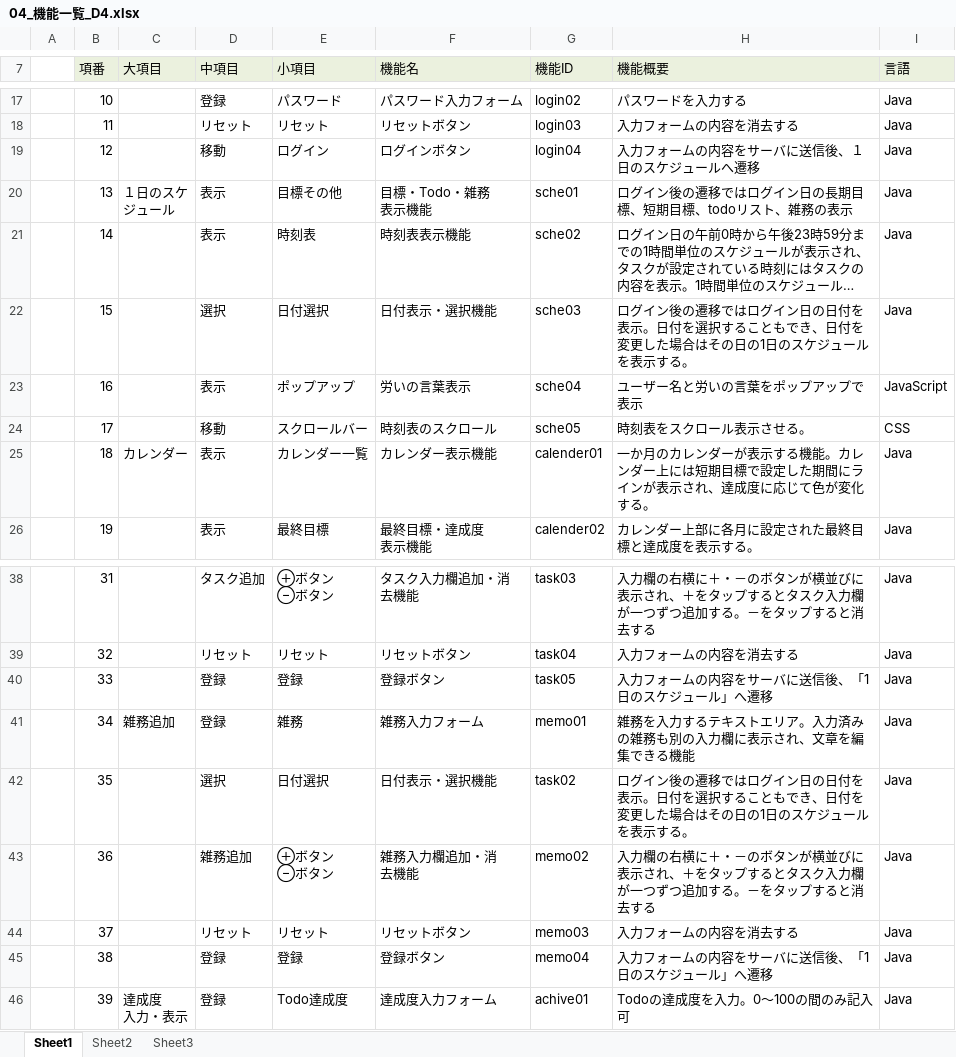
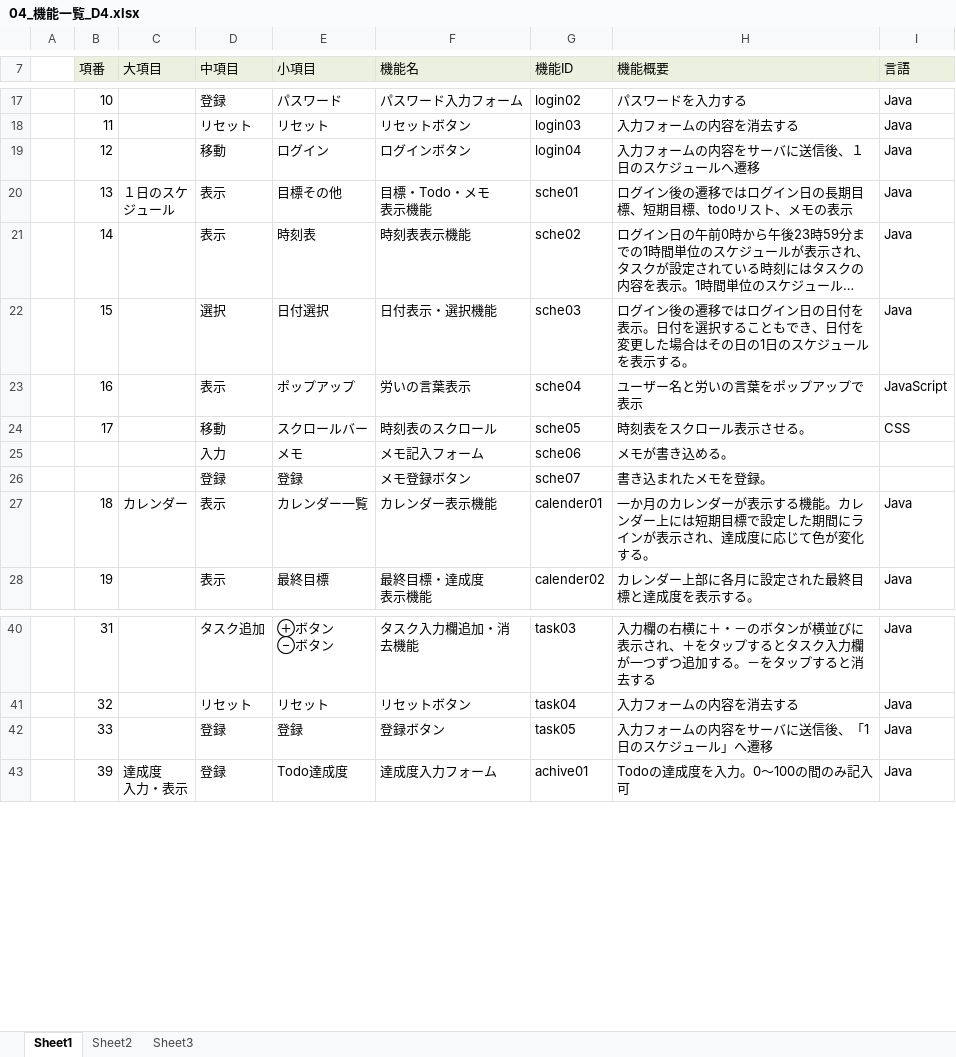
Before and after one commit to dojo2023/D-4, an Excel workbook: doc/D4_ドキュメント/04_機能一覧_D4.xlsx, sheet Sheet1, drawn as a sheet; only a part is shown, gaps mark what is left out; long unchanged cells end in …; values as stored, in another font and other column widths than the file's, no borders; removed rows and columns are numbered as before the commit, all else as after; ↵ is a line break in a cell; the diff names each change by its address in the sheet, - before the commit and + after, or states it on an @@ line.

```diff
--- a/doc/D4_ドキュメント/04_機能一覧_D4.xlsx (sheet Sheet1)
+++ b/doc/D4_ドキュメント/04_機能一覧_D4.xlsx (sheet Sheet1)
-F20 (機能名): 目標・Todo・雑務 ↵ 表示機能
+F20 (機能名): 目標・Todo・メモ ↵ 表示機能
-H20 (機能概要): ログイン後の遷移ではログイン日の長期目標、短期目標、todoリスト、雑務の表示
+H20 (機能概要): ログイン後の遷移ではログイン日の長期目標、短期目標、todoリスト、メモの表示
+row 25:  |  |  | 入力 | メモ | メモ記入フォーム | sche06 | メモが書き込める。
+row 26:  |  |  | 登録 | 登録 | メモ登録ボタン | sche07 | 書き込まれたメモを登録。
-row 41:  | 34 | 雑務追加 | 登録 | 雑務 | 雑務入力フォーム | memo01 | 雑務を入力するテキストエリア。入力済みの雑務も別の入力欄に表示され、文章を編集できる機能 | Java
-row 42:  | 35 |  | 選択 | 日付選択 | 日付表示・選択機能 | task02 | ログイン後の遷移ではログイン日の日付を表示。日付を選択することもでき、日付を変更した場合はその日の1日のスケジュールを表示する。 | Java
-row 43:  | 36 |  | 雑務追加 | ⊕ボタン ↵ ⊖ボタン | 雑務入力欄追加・消 ↵ 去機能 | memo02 | 入力欄の右横に＋・－のボタンが横並びに表示され、＋をタップするとタスク入力欄が一つずつ追加する。－をタップすると消去する | Java
-row 44:  | 37 |  | リセット | リセット | リセットボタン | memo03 | 入力フォームの内容を消去する | Java
-row 45:  | 38 |  | 登録 | 登録 | 登録ボタン | memo04 | 入力フォームの内容をサーバに送信後、「1日のスケジュール」へ遷移 | Java
```
Also changed, not shown: doc/D4_ドキュメント/04_画面遷移図_D4.xlsx.
